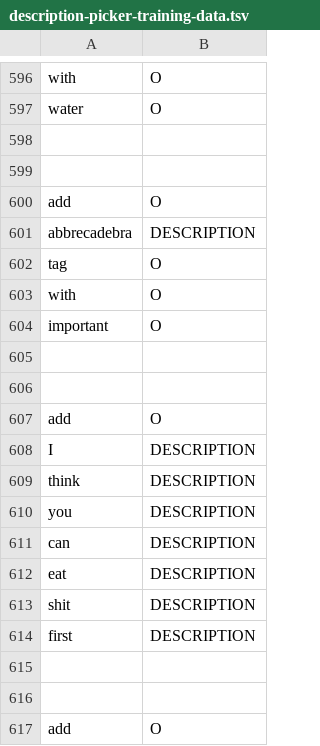
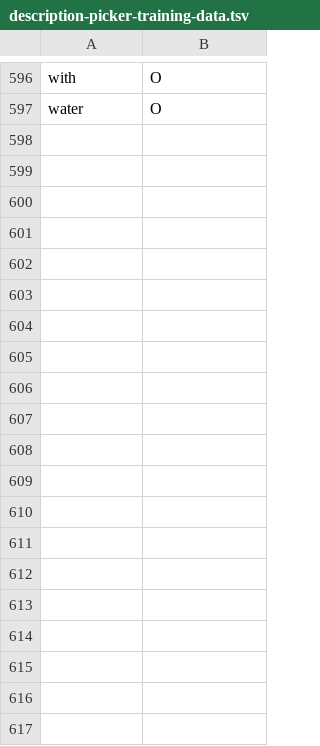
Before and after one commit to cs2103aug2014-w15-2j/main, a TSV file: src/nlptraining/description-picker-training-data.tsv, drawn as a sheet; only a part is shown, gaps mark what is left out; the diff covers the shown part only.

```diff
--- a/src/nlptraining/description-picker-training-data.tsv
+++ b/src/nlptraining/description-picker-training-data.tsv
@@ -597,21 +597 @@ with	O
 water	O
-
-
-add	O
-abbrecadebra	DESCRIPTION
-tag	O
-with	O
-important	O
-
-
-add	O
-I	DESCRIPTION
-think	DESCRIPTION
-you	DESCRIPTION
-can	DESCRIPTION
-eat	DESCRIPTION
-shit	DESCRIPTION
-first	DESCRIPTION
-
-
-add	O
```
Also changed, not shown: 27 removed rows elsewhere in this file, 3 other files.
